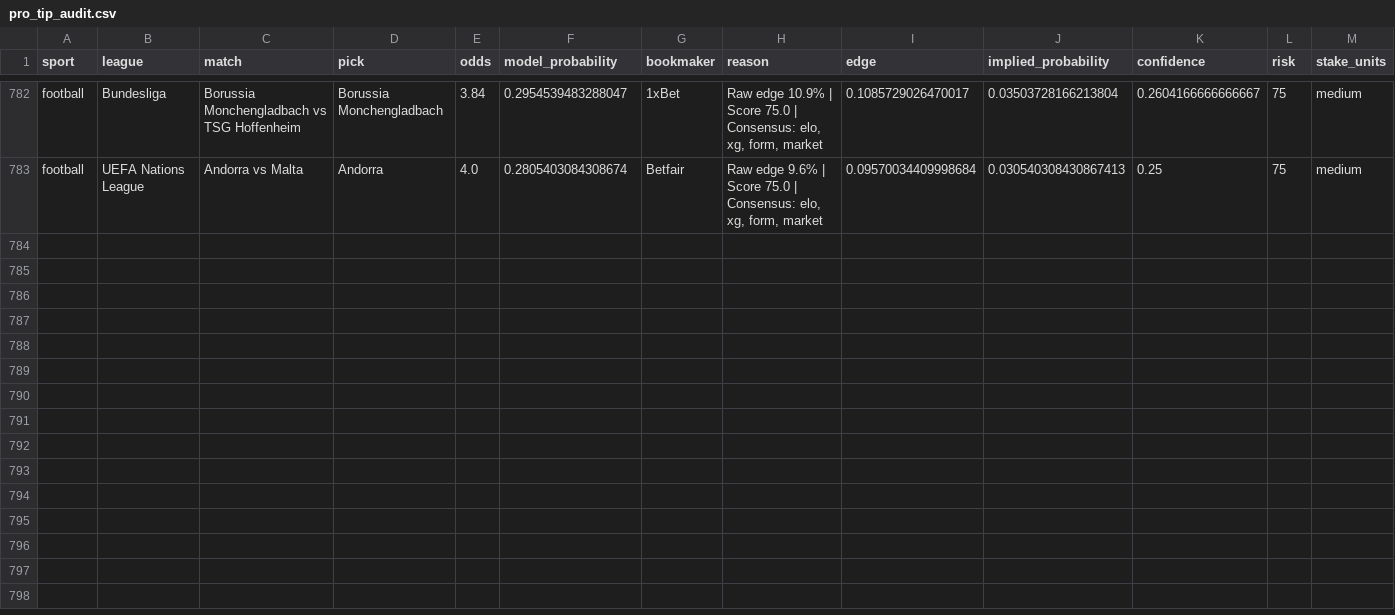
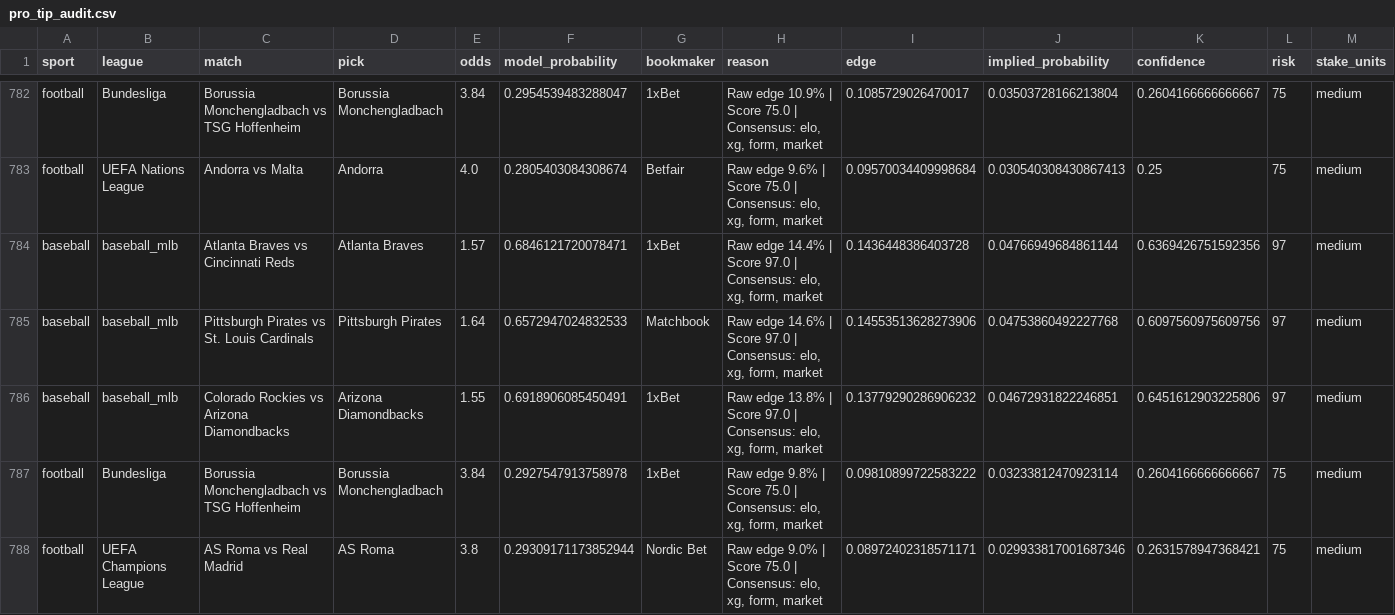
Before and after one commit to marianmatus73-dot/Futbal_dnes, a CSV file: exports/pro_tip_audit.csv, drawn as a sheet; only a part is shown, gaps mark what is left out; rows hold the shown columns only; the diff names each change by its address in the sheet, - before the commit and + after, or states it on an @@ line.

```diff
--- a/exports/pro_tip_audit.csv
+++ b/exports/pro_tip_audit.csv
+row 784: baseball | baseball_mlb | Atlanta Braves vs Cincinnati Reds | Atlanta Braves | 1.57 | 0.6846121720078471 | 1xBet | Raw edge 14.4% | Score 97.0 | Consensus: elo, xg, form, market | 0.1436448386403728 | 0.04766949684861144 | 0.6369426751592356 | 97 | medium
+row 785: baseball | baseball_mlb | Pittsburgh Pirates vs St. Louis Cardinals | Pittsburgh Pirates | 1.64 | 0.6572947024832533 | Matchbook | Raw edge 14.6% | Score 97.0 | Consensus: elo, xg, form, market | 0.14553513628273906 | 0.04753860492227768 | 0.6097560975609756 | 97 | medium
+row 786: baseball | baseball_mlb | Colorado Rockies vs Arizona Diamondbacks | Arizona Diamondbacks | 1.55 | 0.6918906085450491 | 1xBet | Raw edge 13.8% | Score 97.0 | Consensus: elo, xg, form, market | 0.13779290286906232 | 0.04672931822246851 | 0.6451612903225806 | 97 | medium
+row 787: football | Bundesliga | Borussia Monchengladbach vs TSG Hoffenheim | Borussia Monchengladbach | 3.84 | 0.2927547913758978 | 1xBet | Raw edge 9.8% | Score 75.0 | Consensus: elo, xg, form, market | 0.09810899722583222 | 0.03233812470923114 | 0.2604166666666667 | 75 | medium
+row 788: football | UEFA Champions League | AS Roma vs Real Madrid | AS Roma | 3.8 | 0.29309171173852944 | Nordic Bet | Raw edge 9.0% | Score 75.0 | Consensus: elo, xg, form, market | 0.08972402318571171 | 0.029933817001687346 | 0.2631578947368421 | 75 | medium
```
Also changed, not shown: exports/history_elo_ratings.csv, exports/history_learning_observations.csv, 53 other files.
